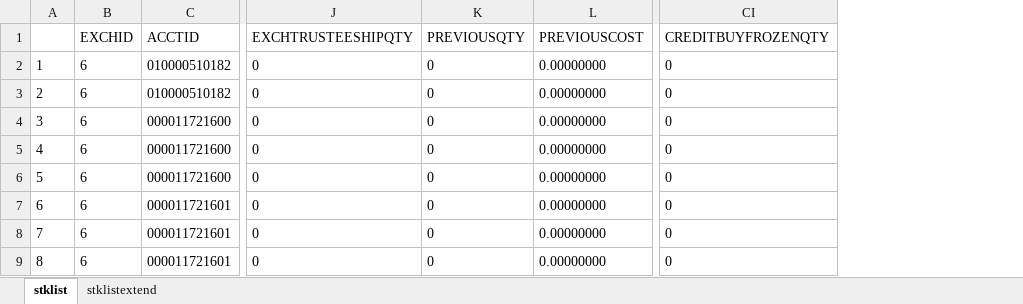
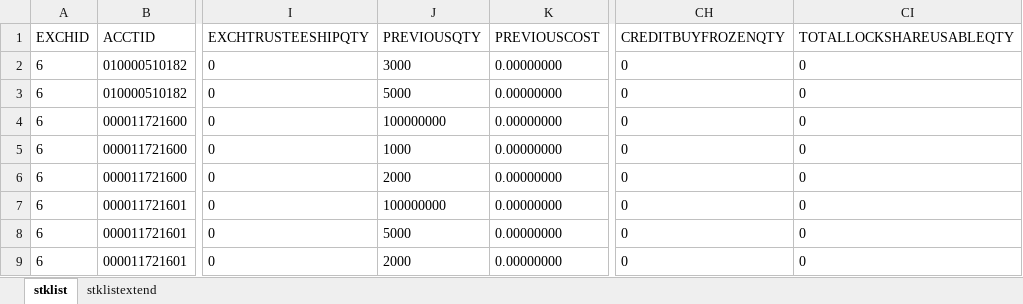
Before and after one commit to jiaozhenpeng/source, an Excel workbook: 用例数据/股转/DVP改革/可售交收锁定（T日）/测试结果.xlsx, sheet stklist, drawn as a sheet; only a part is shown, gaps mark what is left out; values as stored, in another font and other column widths than the file's, no borders; removed rows and columns are numbered as before the commit, all else as after; the diff names each change by its address in the sheet, - before the commit and + after, or states it on an @@ line.

```diff
--- a/用例数据/股转/DVP改革/可售交收锁定（T日）/测试结果.xlsx (sheet stklist)
+++ b/用例数据/股转/DVP改革/可售交收锁定（T日）/测试结果.xlsx (sheet stklist)
-column A, rows 2-9: 1 | 2 | 3 | 4 | 5 | 6 | 7 | 8
+column CI (TOTALLOCKSHAREUSABLEQTY), rows 2-9: all 0
-J2 (PREVIOUSQTY): 0
+J2 (PREVIOUSQTY): 3000
-J3 (PREVIOUSQTY): 0
+J3 (PREVIOUSQTY): 5000
-J4 (PREVIOUSQTY): 0
+J4 (PREVIOUSQTY): 100000000
-J5 (PREVIOUSQTY): 0
+J5 (PREVIOUSQTY): 1000
-J6 (PREVIOUSQTY): 0
+J6 (PREVIOUSQTY): 2000
-J7 (PREVIOUSQTY): 0
+J7 (PREVIOUSQTY): 100000000
-J8 (PREVIOUSQTY): 0
+J8 (PREVIOUSQTY): 5000
-J9 (PREVIOUSQTY): 0
+J9 (PREVIOUSQTY): 2000
```
Also changed, not shown: sheet stklistextend, 用例数据/沪A/DVP改革/可售交收冻结（T日）/测试结果.xlsx, 28 other files.
